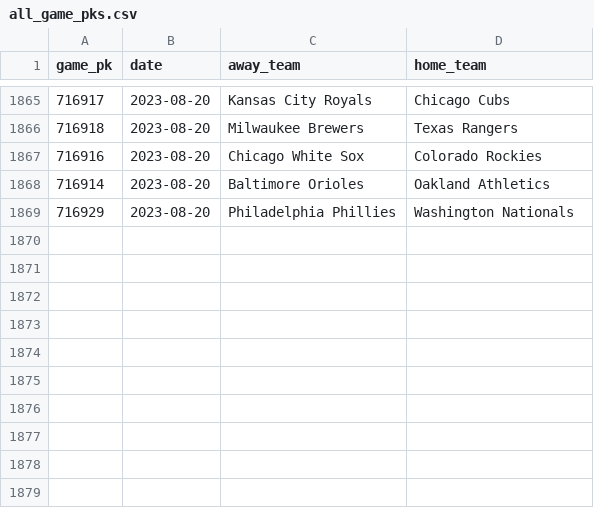
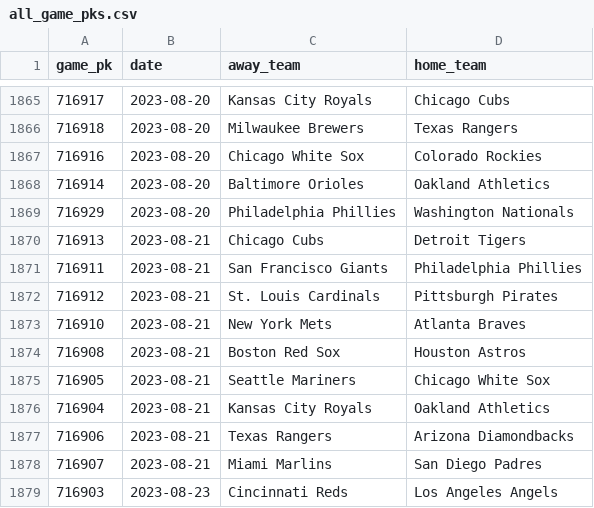
Before and after one commit to chadallison/mlb_cpr, a CSV file: all_game_pks.csv, drawn as a sheet; only a part is shown, gaps mark what is left out; the diff names each change by its address in the sheet, - before the commit and + after, or states it on an @@ line.

```diff
--- a/all_game_pks.csv
+++ b/all_game_pks.csv
+row 1870: 716913 | 2023-08-21 | Chicago Cubs | Detroit Tigers
+row 1871: 716911 | 2023-08-21 | San Francisco Giants | Philadelphia Phillies
+row 1872: 716912 | 2023-08-21 | St. Louis Cardinals | Pittsburgh Pirates
+row 1873: 716910 | 2023-08-21 | New York Mets | Atlanta Braves
+row 1874: 716908 | 2023-08-21 | Boston Red Sox | Houston Astros
+row 1875: 716905 | 2023-08-21 | Seattle Mariners | Chicago White Sox
+row 1876: 716904 | 2023-08-21 | Kansas City Royals | Oakland Athletics
+row 1877: 716906 | 2023-08-21 | Texas Rangers | Arizona Diamondbacks
+row 1878: 716907 | 2023-08-21 | Miami Marlins | San Diego Padres
+row 1879: 716903 | 2023-08-23 | Cincinnati Reds | Los Angeles Angels
```
Also changed, not shown: all_game_hrs.csv, all_game_ks.csv, 34 other files.
